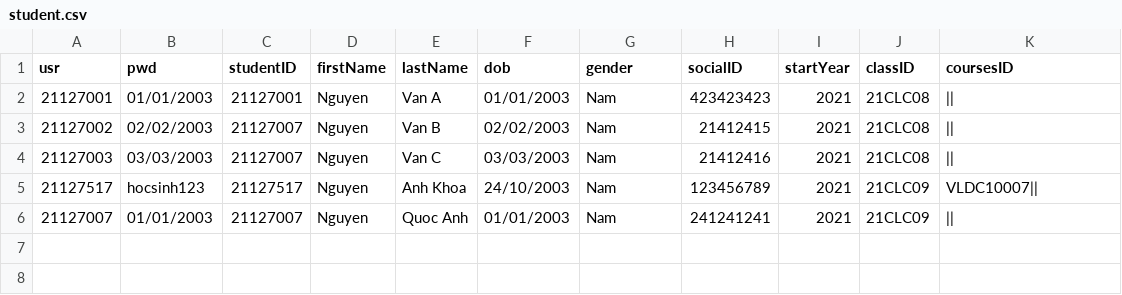
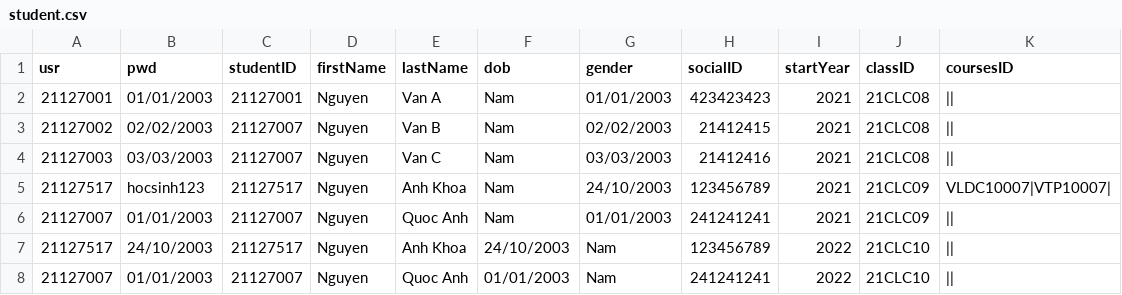
Before and after one commit to HaiMengg/KTLT-DoAn, a CSV file: data/student.csv, drawn as a sheet.

```diff
--- a/data/student.csv
+++ b/data/student.csv
@@ -1,6 +1,8 @@
 usr,pwd,studentID,firstName,lastName,dob,gender,socialID,startYear,classID,coursesID
-21127001,01/01/2003,21127001,Nguyen,Van A,01/01/2003,Nam,423423423,2021,21CLC08,||
-21127002,02/02/2003,21127007,Nguyen,Van B,02/02/2003,Nam,21412415,2021,21CLC08,||
-21127003,03/03/2003,21127007,Nguyen,Van C,03/03/2003,Nam,21412416,2021,21CLC08,||
-21127517,hocsinh123,21127517,Nguyen,Anh Khoa,24/10/2003,Nam,123456789,2021,21CLC09,VLDC10007||
-21127007,01/01/2003,21127007,Nguyen,Quoc Anh,01/01/2003,Nam,241241241,2021,21CLC09,||
+21127001,01/01/2003,21127001,Nguyen,Van A,Nam,01/01/2003,423423423,2021,21CLC08,||
+21127002,02/02/2003,21127007,Nguyen,Van B,Nam,02/02/2003,21412415,2021,21CLC08,||
+21127003,03/03/2003,21127007,Nguyen,Van C,Nam,03/03/2003,21412416,2021,21CLC08,||
+21127517,hocsinh123,21127517,Nguyen,Anh Khoa,Nam,24/10/2003,123456789,2021,21CLC09,VLDC10007|VTP10007|
+21127007,01/01/2003,21127007,Nguyen,Quoc Anh,Nam,01/01/2003,241241241,2021,21CLC09,||
+21127517,24/10/2003,21127517,Nguyen,Anh Khoa,24/10/2003,Nam,123456789,2022,21CLC10,||
+21127007,01/01/2003,21127007,Nguyen,Quoc Anh,01/01/2003,Nam,241241241,2022,21CLC10,||
```
Also changed, not shown: 27 other files.
